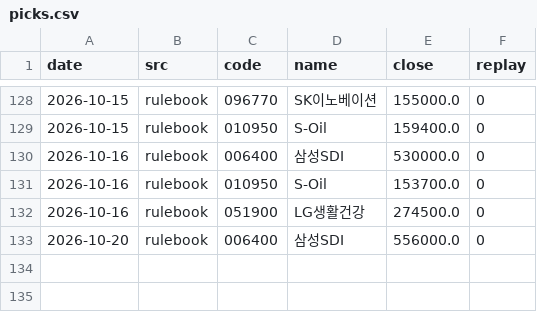
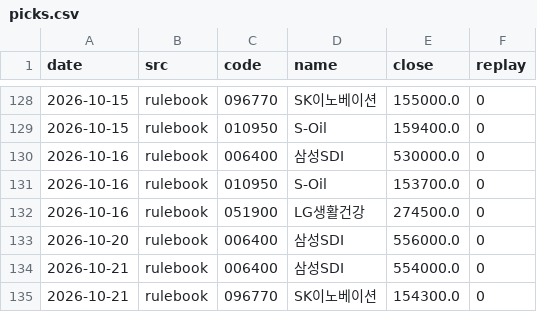
Before and after one commit to thd051130-crypto/-2easy-stock, a CSV file: paper/kr/picks.csv, drawn as a sheet; only a part is shown, gaps mark what is left out.

```diff
--- a/paper/kr/picks.csv
+++ b/paper/kr/picks.csv
@@ -133 +133,3 @@ date,src,code,name,close,replay
 2026-10-20,rulebook,006400,삼성SDI,556000.0,0
+2026-10-21,rulebook,006400,삼성SDI,554000.0,0
+2026-10-21,rulebook,096770,SK이노베이션,154300.0,0
```
Also changed, not shown: paper/etf/equity.csv, paper/kr/equity.csv, 6 other files.
